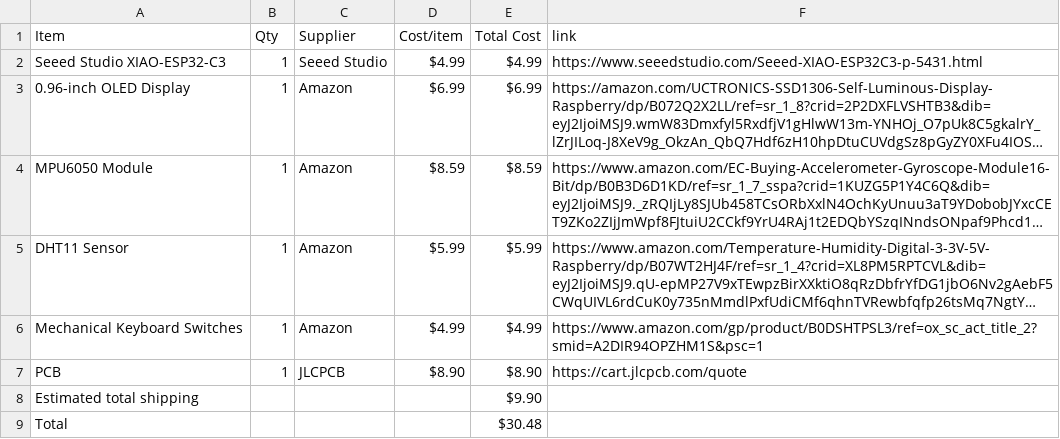
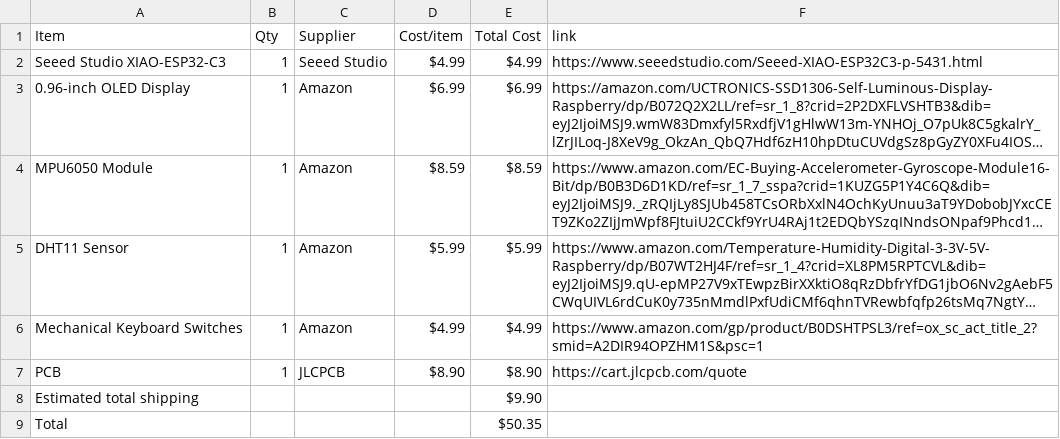
Before and after one commit to mithrasagar123-coder/starbie, a CSV file: BOM.csv, drawn as a sheet; long unchanged cells end in ….

Commit message:
Update BOM.csv

```diff
--- a/BOM.csv
+++ b/BOM.csv
@@ -8,2 +8,2 @@ PCB,1,JLCPCB,$8.90,$8.90,https://cart.jlcpcb.com/quote
 Estimated total shipping,,,,$9.90,
-Total,,,,$30.48,
+Total,,,,$50.35,
```
